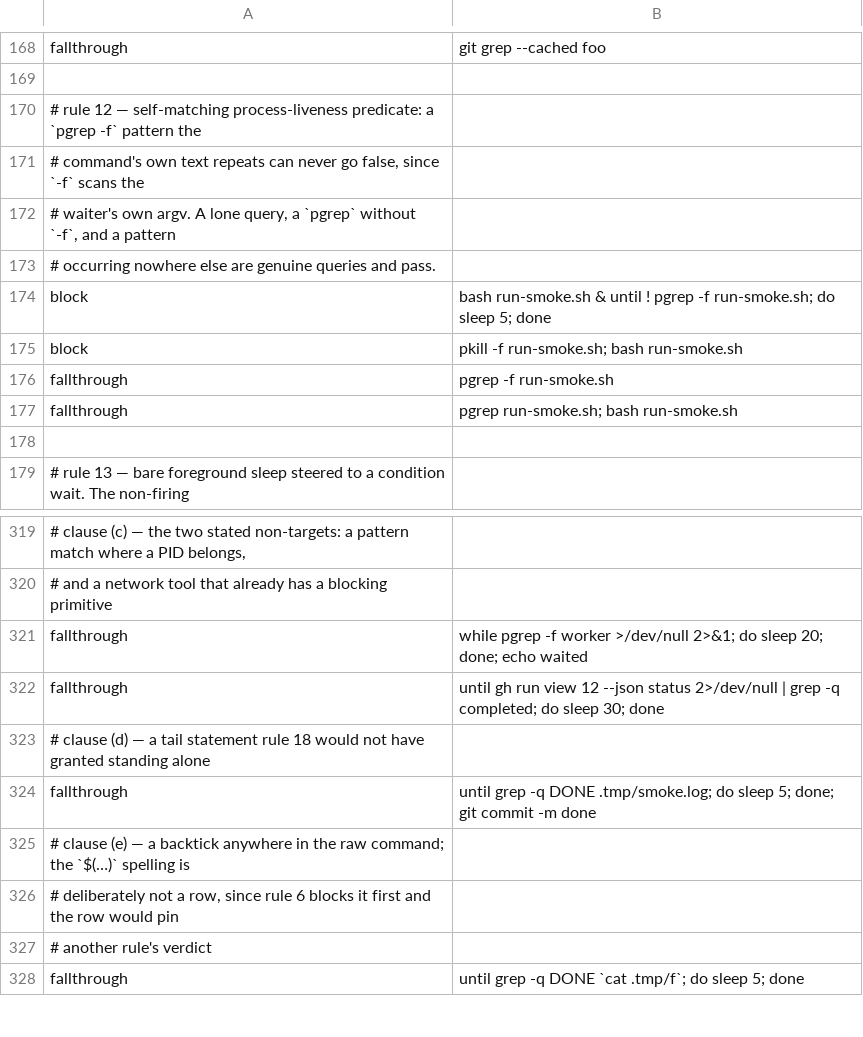
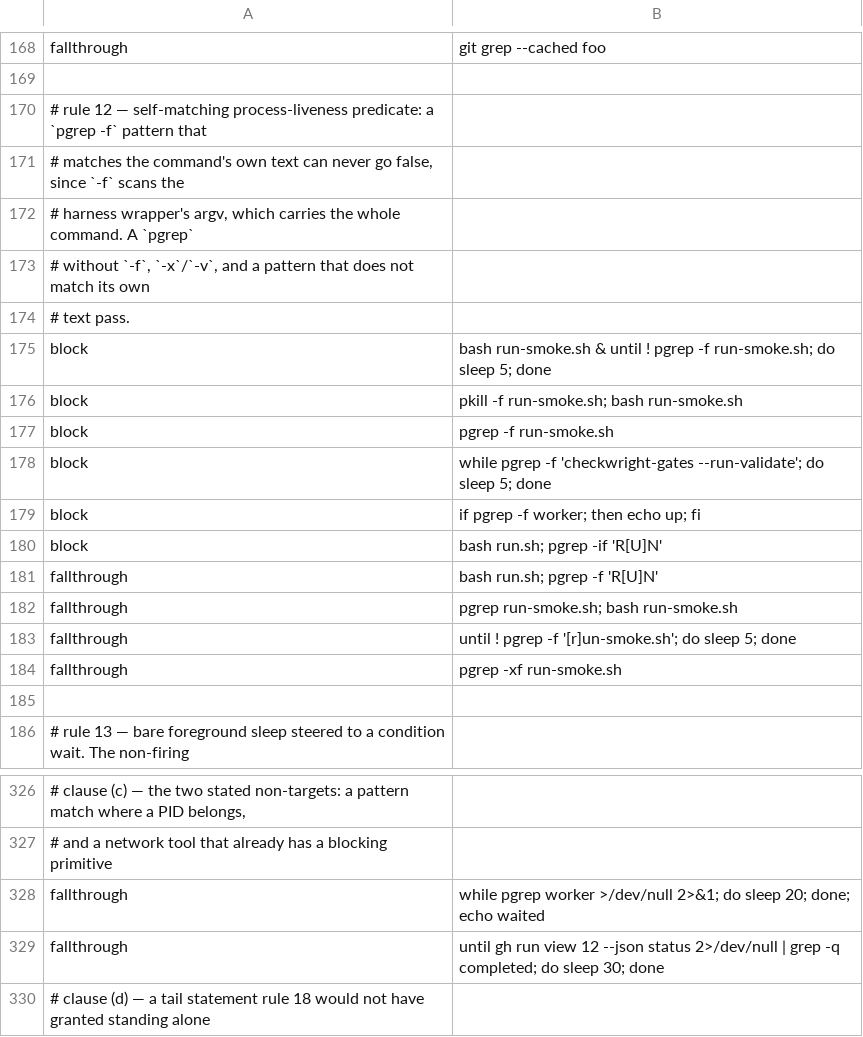
Before and after one commit to checkwright/checkwright, a TSV file: guard-kit/guard-tests/cases.tsv, drawn as a sheet; only a part is shown, gaps mark what is left out; the shorter side is filled out with more unchanged rows; addresses are those after the commit; the diff names each change by its address in the sheet, - before the commit and + after, or states it on an @@ line.

```diff
--- a/guard-kit/guard-tests/cases.tsv
+++ b/guard-kit/guard-tests/cases.tsv
-A170: …-f` pattern the
+A170: …-f` pattern that
-A171: # command's own text repeats can never…
+A171: # matches the command's own text can never…
-A172: # waiter's own argv. A lone query, a `pgrep` without `-f`, and a pattern
+A172: # harness wrapper's argv, which carries the whole command. A `pgrep`
-A173: # occurring nowhere else are genuine queries and pass.
+A173: # without `-f`, `-x`/`-v`, and a pattern that does not match its own
+row 174: # text pass.
+row 177: block | pgrep -f run-smoke.sh
+row 178: block | while pgrep -f 'checkwright-gates --run-validate'; do sleep 5; done
+row 179: block | if pgrep -f worker; then echo up; fi
+row 180: block | bash run.sh; pgrep -if 'R[U]N'
-B181: pgrep -f run-smoke.sh
+B181: bash run.sh; pgrep -f 'R[U]N'
+row 183: fallthrough | until ! pgrep -f '[r]un-smoke.sh'; do sleep 5; done
+row 184: fallthrough | pgrep -xf run-smoke.sh
-B328: while pgrep -f worker >/dev/null…
+B328: while pgrep worker >/dev/null…
```
Also changed, not shown: 6 other files.
